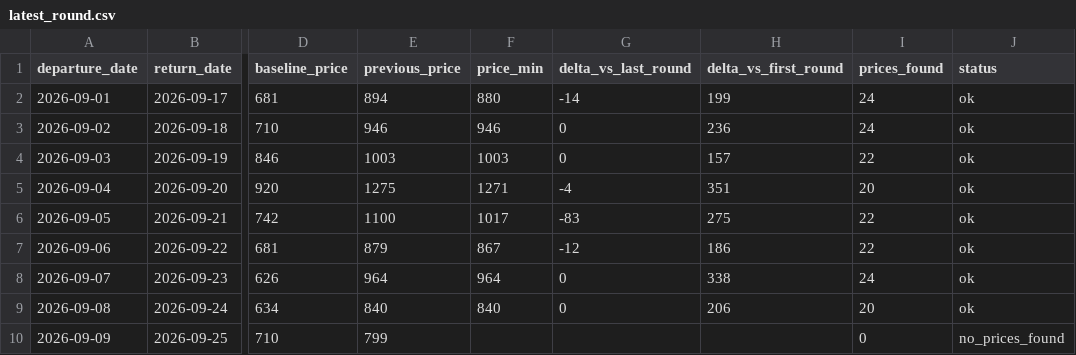
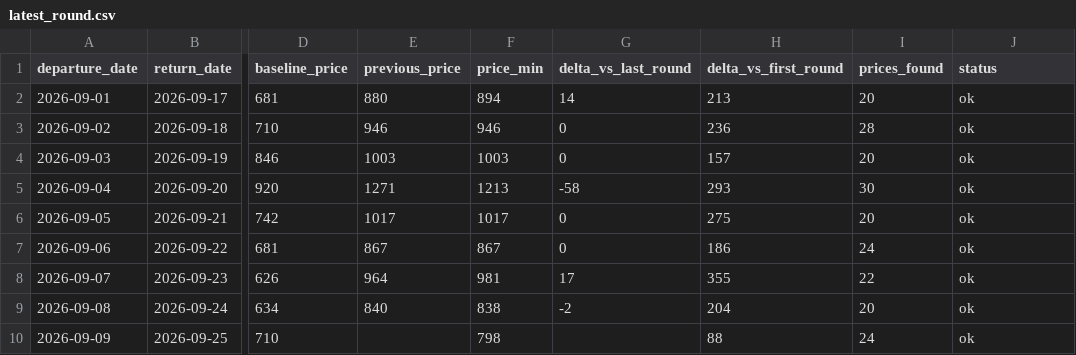
Before and after one commit to yiyangshen04/flight-watch, a CSV file: data/chi-rom-sep-2026/latest_round.csv, drawn as a sheet; only a part is shown, gaps mark what is left out; the diff covers the shown part only; the diff names each change by its address in the sheet, - before the commit and + after, or states it on an @@ line.

```diff
--- a/data/chi-rom-sep-2026/latest_round.csv
+++ b/data/chi-rom-sep-2026/latest_round.csv
-E2 (previous_price): 894
+E2 (previous_price): 880
-F2 (price_min): 880
+F2 (price_min): 894
-G2 (delta_vs_last_round): -14
+G2 (delta_vs_last_round): 14
-H2 (delta_vs_first_round): 199
+H2 (delta_vs_first_round): 213
-I2 (prices_found): 24
+I2 (prices_found): 20
-I3 (prices_found): 24
+I3 (prices_found): 28
-I4 (prices_found): 22
+I4 (prices_found): 20
-E5 (previous_price): 1275
+E5 (previous_price): 1271
-F5 (price_min): 1271
+F5 (price_min): 1213
-G5 (delta_vs_last_round): -4
+G5 (delta_vs_last_round): -58
-H5 (delta_vs_first_round): 351
+H5 (delta_vs_first_round): 293
-I5 (prices_found): 20
+I5 (prices_found): 30
-E6 (previous_price): 1100
+E6 (previous_price): 1017
-G6 (delta_vs_last_round): -83
+G6 (delta_vs_last_round): 0
-I6 (prices_found): 22
+I6 (prices_found): 20
-E7 (previous_price): 879
+E7 (previous_price): 867
-G7 (delta_vs_last_round): -12
+G7 (delta_vs_last_round): 0
-I7 (prices_found): 22
+I7 (prices_found): 24
-F8 (price_min): 964
+F8 (price_min): 981
-G8 (delta_vs_last_round): 0
+G8 (delta_vs_last_round): 17
-H8 (delta_vs_first_round): 338
+H8 (delta_vs_first_round): 355
-I8 (prices_found): 24
+I8 (prices_found): 22
-F9 (price_min): 840
+F9 (price_min): 838
-G9 (delta_vs_last_round): 0
+G9 (delta_vs_last_round): -2
-H9 (delta_vs_first_round): 206
+H9 (delta_vs_first_round): 204
-E10 (previous_price): 799
+E10 (previous_price): (empty)
-F10 (price_min): (empty)
+F10 (price_min): 798
-H10 (delta_vs_first_round): (empty)
+H10 (delta_vs_first_round): 88
-I10 (prices_found): 0
+I10 (prices_found): 24
-J10 (status): no_prices_found
+J10 (status): ok
```
Also changed, not shown: 16 edited cells elsewhere in this file, 4 other files.
